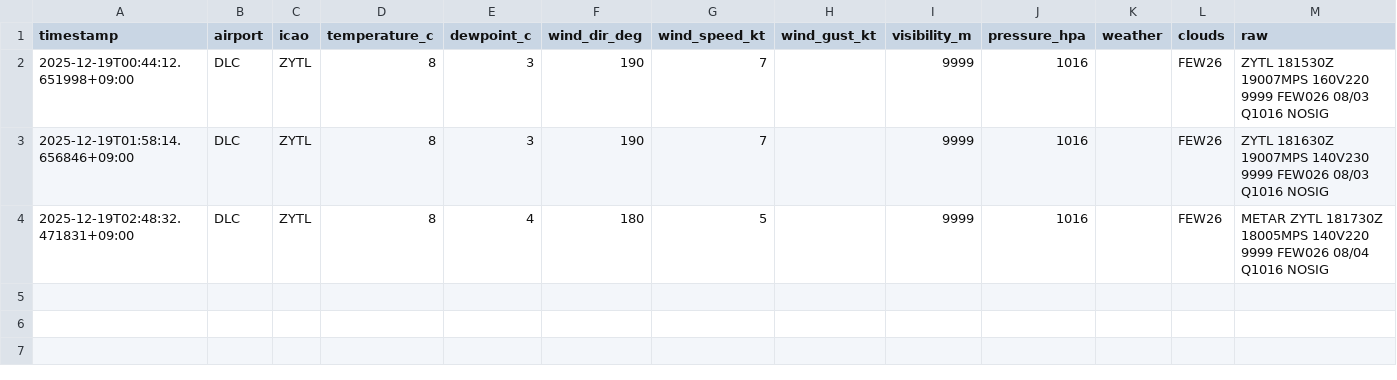
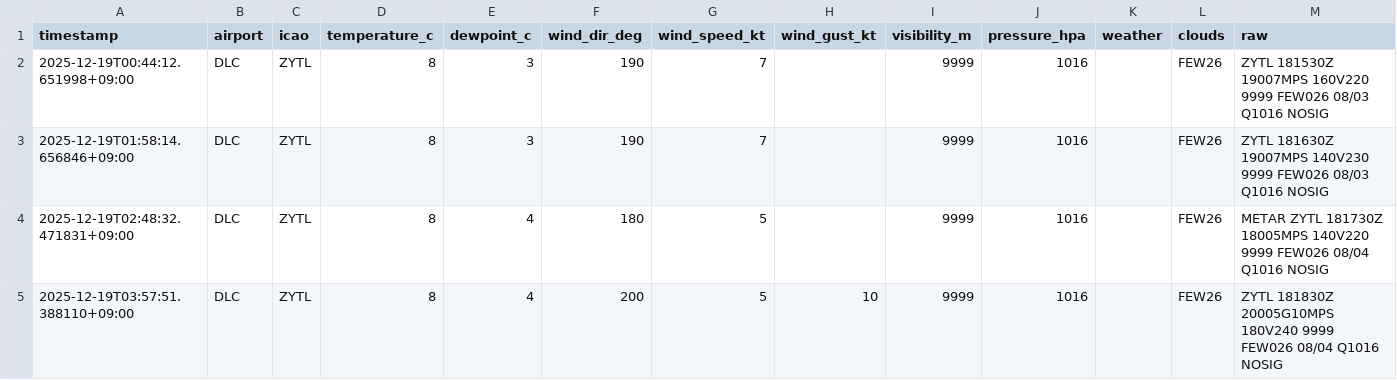
Before and after one commit to sun-1090/MATER-and-TAF, a CSV file: data/DLC/metar_2025-12-19.csv, drawn as a sheet.

```diff
--- a/data/DLC/metar_2025-12-19.csv
+++ b/data/DLC/metar_2025-12-19.csv
@@ -4 +4,2 @@ timestamp,airport,icao,temperature_c,dewpoint_c,wind_dir_deg,wind_speed_kt,wind_
 2025-12-19T02:48:32.471831+09:00,DLC,ZYTL,8,4,180,5,,9999,1016,,FEW26,METAR ZYTL 181730Z 18005MPS 140V220 9999 FEW026 08/04 Q1016 NOSIG
+2025-12-19T03:57:51.388110+09:00,DLC,ZYTL,8,4,200,5,10,9999,1016,,FEW26,ZYTL 181830Z 20005G10MPS 180V240 9999 FEW026 08/04 Q1016 NOSIG
```
Also changed, not shown: data/HND/metar_2025-12-19.csv, data/NRT/metar_2025-12-19.csv.
